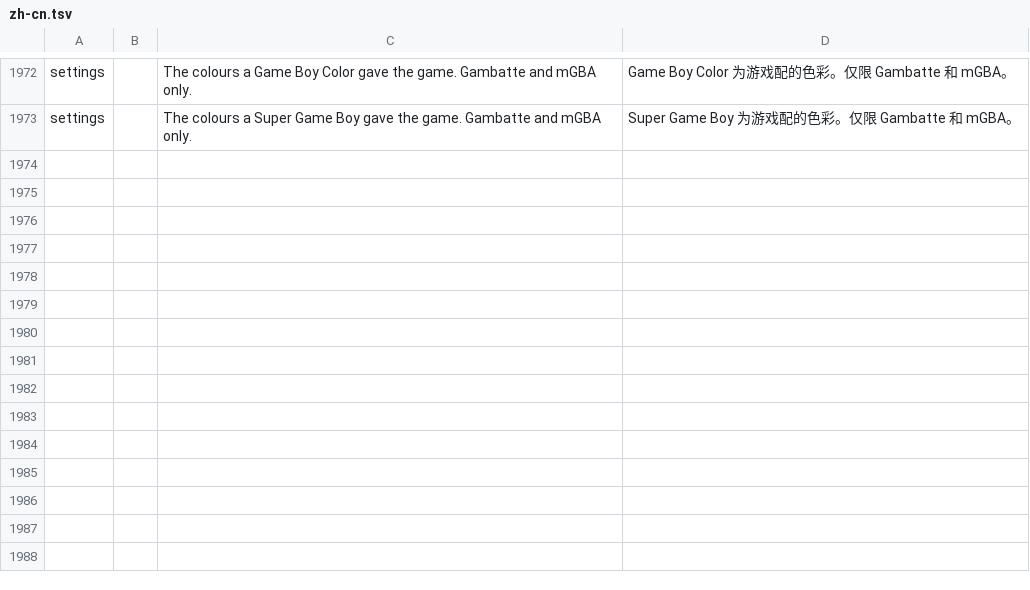
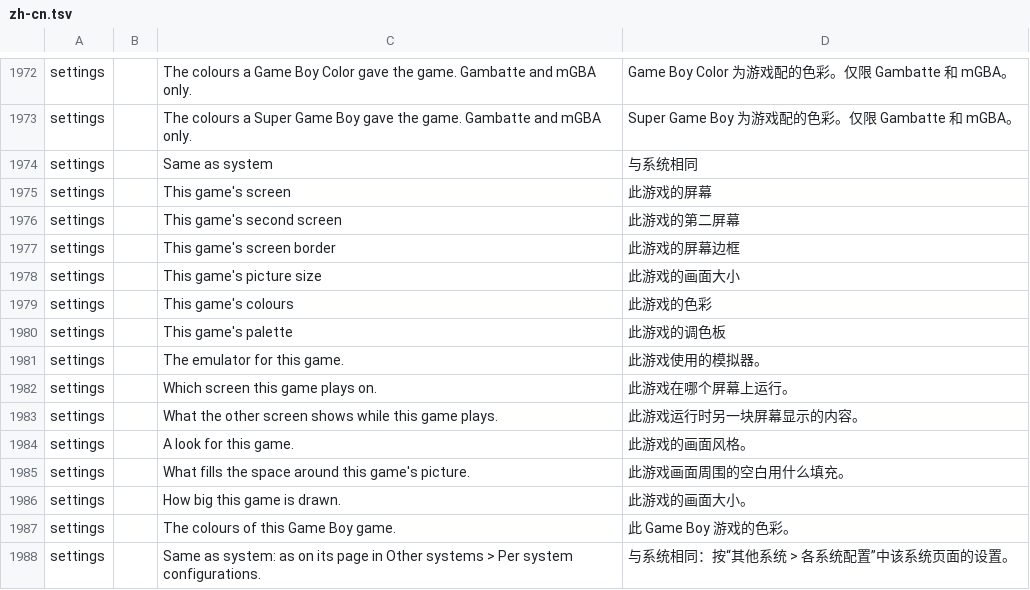
Before and after one commit to swouapiy/BananaLinux, a TSV file: ui/assets/lang/zh-cn.tsv, drawn as a sheet; only a part is shown, gaps mark what is left out.

```diff
--- a/ui/assets/lang/zh-cn.tsv
+++ b/ui/assets/lang/zh-cn.tsv
@@ -1973 +1973,16 @@ settings		The colours a Game Boy Color gave the game. Gambatte and mGBA only.	Ga
 settings		The colours a Super Game Boy gave the game. Gambatte and mGBA only.	Super Game Boy 为游戏配的色彩。仅限 Gambatte 和 mGBA。
+settings		Same as system	与系统相同
+settings		This game's screen	此游戏的屏幕
+settings		This game's second screen	此游戏的第二屏幕
+settings		This game's screen border	此游戏的屏幕边框
+settings		This game's picture size	此游戏的画面大小
+settings		This game's colours	此游戏的色彩
+settings		This game's palette	此游戏的调色板
+settings		The emulator for this game.	此游戏使用的模拟器。
+settings		Which screen this game plays on.	此游戏在哪个屏幕上运行。
+settings		What the other screen shows while this game plays.	此游戏运行时另一块屏幕显示的内容。
+settings		A look for this game.	此游戏的画面风格。
+settings		What fills the space around this game's picture.	此游戏画面周围的空白用什么填充。
+settings		How big this game is drawn.	此游戏的画面大小。
+settings		The colours of this Game Boy game.	此 Game Boy 游戏的色彩。
+settings		Same as system: as on its page in Other systems > Per system configurations.	与系统相同：按“其他系统 > 各系统配置”中该系统页面的设置。
```
Also changed, not shown: ui/assets/lang/ru.tsv, 9 other files.
